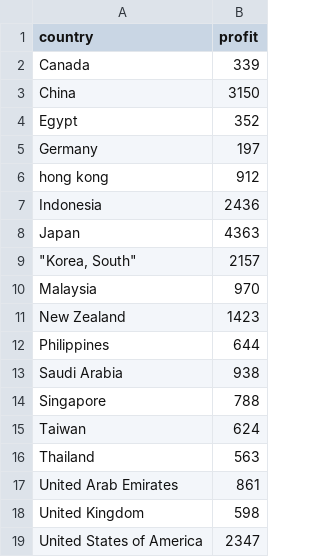
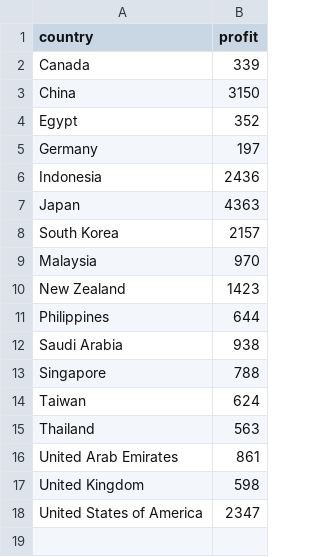
Before and after one commit to katie2747/FIT3179-test-publishing, a CSV file: data/Australia_total_food_exports.csv, drawn as a sheet.

Commit message:
more edits

```diff
--- a/data/Australia_total_food_exports.csv
+++ b/data/Australia_total_food_exports.csv
@@ -5,6 +5,5 @@ Egypt,352
 Germany,197
-hong kong,912
 Indonesia,2436
 Japan,4363
-"""Korea, South""",2157
+South Korea,2157
 Malaysia,970
```
